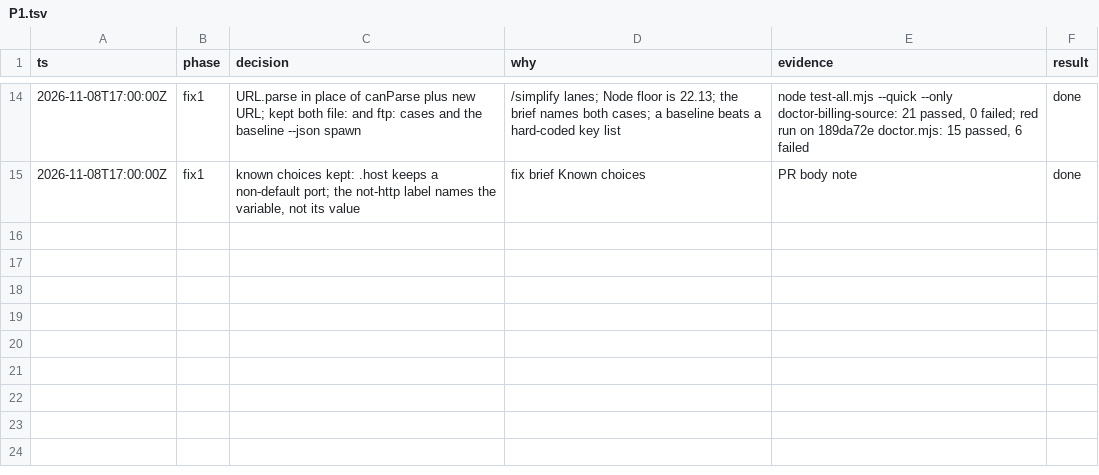
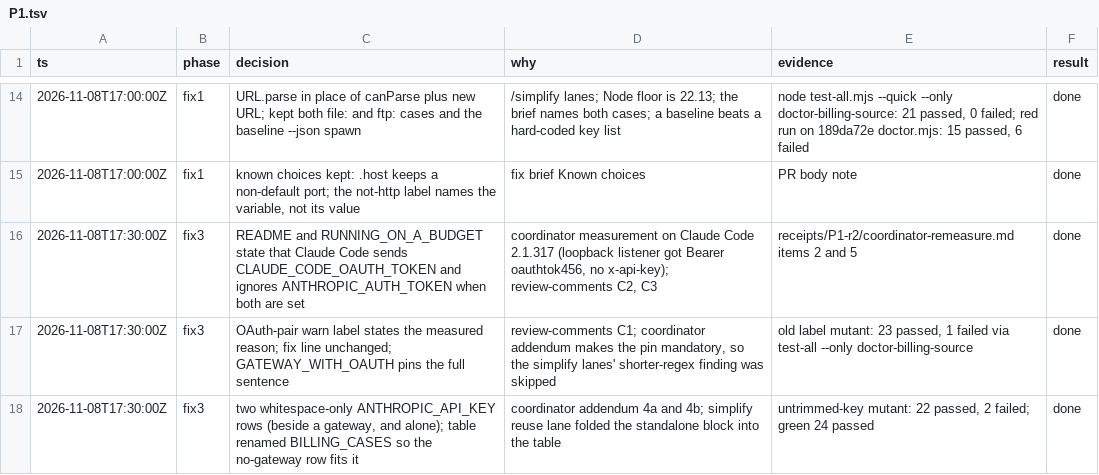
Before and after one commit to jrmatherly/career-ops, a TSV file: docs/superpowers/research/2026-11-08-scan-automation-and-platform/owners/P1.tsv, drawn as a sheet; only a part is shown, gaps mark what is left out.

```diff
--- a/docs/superpowers/research/2026-11-08-scan-automation-and-platform/owners/P1.tsv
+++ b/docs/superpowers/research/2026-11-08-scan-automation-and-platform/owners/P1.tsv
@@ -15 +15,4 @@ ts	phase	decision	why	evidence	result
 2026-11-08T17:00:00Z	fix1	known choices kept: .host keeps a non-default port; the not-http label names the variable, not its value	fix brief Known choices	PR body note	done
+2026-11-08T17:30:00Z	fix3	README and RUNNING_ON_A_BUDGET state that Claude Code sends CLAUDE_CODE_OAUTH_TOKEN and ignores ANTHROPIC_AUTH_TOKEN when both are set	coordinator measurement on Claude Code 2.1.317 (loopback listener got Bearer oauthtok456, no x-api-key); review-comments C2, C3	receipts/P1-r2/coordinator-remeasure.md items 2 and 5	done
+2026-11-08T17:30:00Z	fix3	OAuth-pair warn label states the measured reason; fix line unchanged; GATEWAY_WITH_OAUTH pins the full sentence	review-comments C1; coordinator addendum makes the pin mandatory, so the simplify lanes' shorter-regex finding was skipped	old label mutant: 23 passed, 1 failed via test-all --only doctor-billing-source	done
+2026-11-08T17:30:00Z	fix3	two whitespace-only ANTHROPIC_API_KEY rows (beside a gateway, and alone); table renamed BILLING_CASES so the no-gateway row fits it	coordinator addendum 4a and 4b; simplify reuse lane folded the standalone block into the table	untrimmed-key mutant: 22 passed, 2 failed; green 24 passed	done
```
Also changed, not shown: 4 other files.
